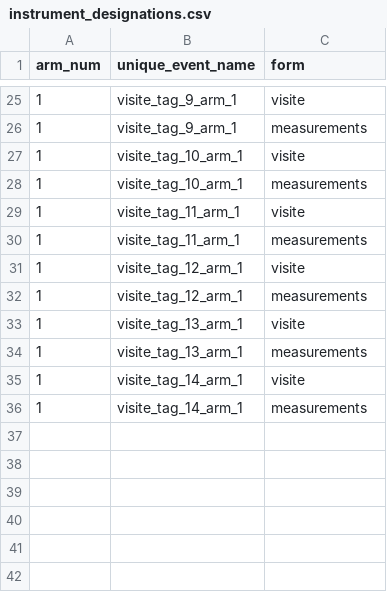
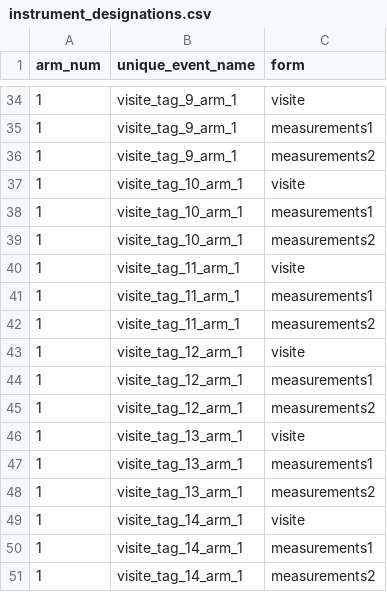
Before and after one commit to umg-minai/cvc-coating, a CSV file: ethics/redcap/instrument_designations.csv, drawn as a sheet; only a part is shown, gaps mark what is left out; the diff covers the shown part only.

```diff
--- a/ethics/redcap/instrument_designations.csv
+++ b/ethics/redcap/instrument_designations.csv
@@ -25,12 +34,18 @@ arm_num,unique_event_name,form
 1,visite_tag_9_arm_1,visite
-1,visite_tag_9_arm_1,measurements
+1,visite_tag_9_arm_1,measurements1
+1,visite_tag_9_arm_1,measurements2
 1,visite_tag_10_arm_1,visite
-1,visite_tag_10_arm_1,measurements
+1,visite_tag_10_arm_1,measurements1
+1,visite_tag_10_arm_1,measurements2
 1,visite_tag_11_arm_1,visite
-1,visite_tag_11_arm_1,measurements
+1,visite_tag_11_arm_1,measurements1
+1,visite_tag_11_arm_1,measurements2
 1,visite_tag_12_arm_1,visite
-1,visite_tag_12_arm_1,measurements
+1,visite_tag_12_arm_1,measurements1
+1,visite_tag_12_arm_1,measurements2
 1,visite_tag_13_arm_1,visite
-1,visite_tag_13_arm_1,measurements
+1,visite_tag_13_arm_1,measurements1
+1,visite_tag_13_arm_1,measurements2
 1,visite_tag_14_arm_1,visite
-1,visite_tag_14_arm_1,measurements
+1,visite_tag_14_arm_1,measurements1
+1,visite_tag_14_arm_1,measurements2
```
Also changed, not shown: 9 added rows and 9 edited cells elsewhere in this file, ethics/redcap/data_dictionary.csv, ethics/redcap/user_roles.csv.
